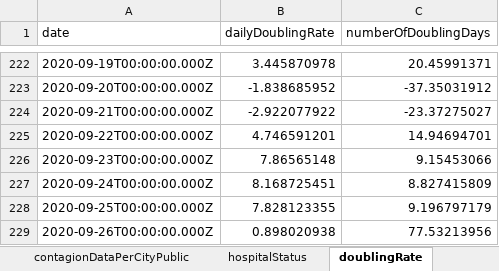
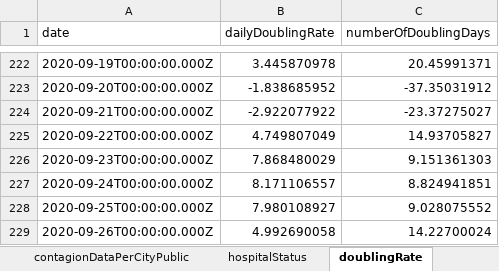
Before and after one commit to erasta/CovidDataIsrael, an Excel workbook: out/covid.xlsx, sheet doublingRate, drawn as a sheet; only a part is shown, gaps mark what is left out; values as stored, in another font and other column widths than the file's, no borders; the diff names each change by its address in the sheet, - before the commit and + after, or states it on an @@ line.

```diff
--- a/out/covid.xlsx (sheet doublingRate)
+++ b/out/covid.xlsx (sheet doublingRate)
-B225 (dailyDoublingRate): 4.746591201
+B225 (dailyDoublingRate): 4.749807049
-C225 (numberOfDoublingDays): 14.94694701
+C225 (numberOfDoublingDays): 14.93705827
-B226 (dailyDoublingRate): 7.86565148
+B226 (dailyDoublingRate): 7.868480029
-C226 (numberOfDoublingDays): 9.15453066
+C226 (numberOfDoublingDays): 9.151361303
-B227 (dailyDoublingRate): 8.168725451
+B227 (dailyDoublingRate): 8.171106557
-C227 (numberOfDoublingDays): 8.827415809
+C227 (numberOfDoublingDays): 8.824941851
-B228 (dailyDoublingRate): 7.828123355
+B228 (dailyDoublingRate): 7.980108927
-C228 (numberOfDoublingDays): 9.196797179
+C228 (numberOfDoublingDays): 9.028075552
-B229 (dailyDoublingRate): 0.898020938
+B229 (dailyDoublingRate): 4.992690058
-C229 (numberOfDoublingDays): 77.53213956
+C229 (numberOfDoublingDays): 14.22700024
```
Also changed, not shown: sheet contagionDataPerCityPublic, sheet patientsPerDate, sheet hospitalStatus, sheet infectedByAgeAndGenderPublic, sheet infectedPerDate, sheet testResultsPerDate, 9 more sheets, 17 other files.
